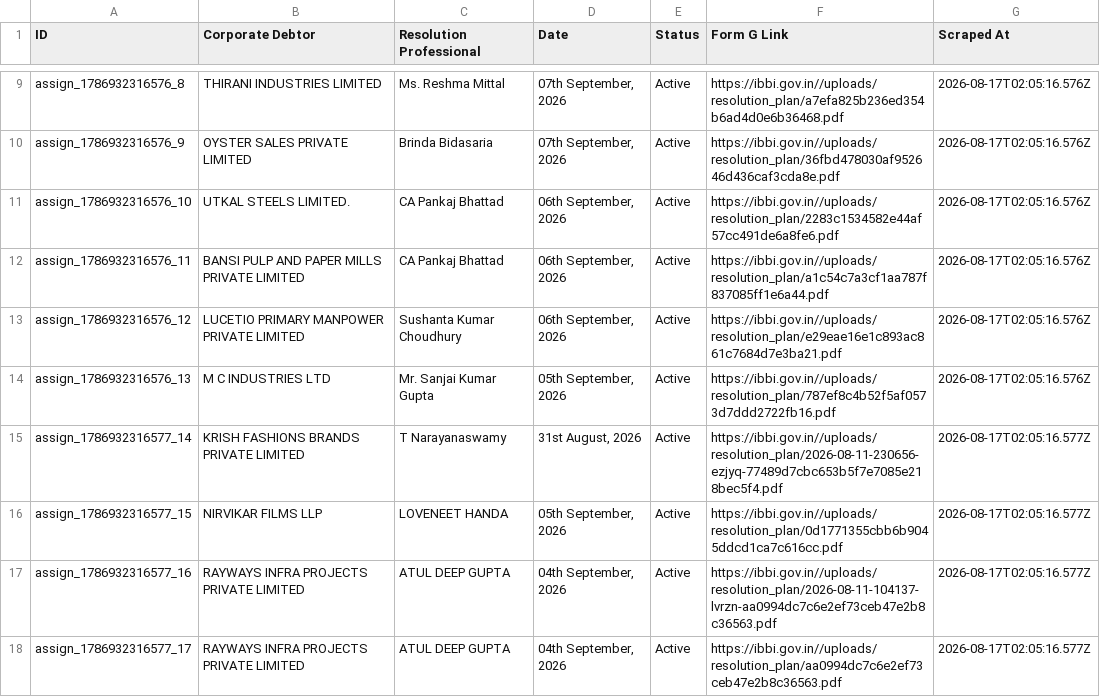
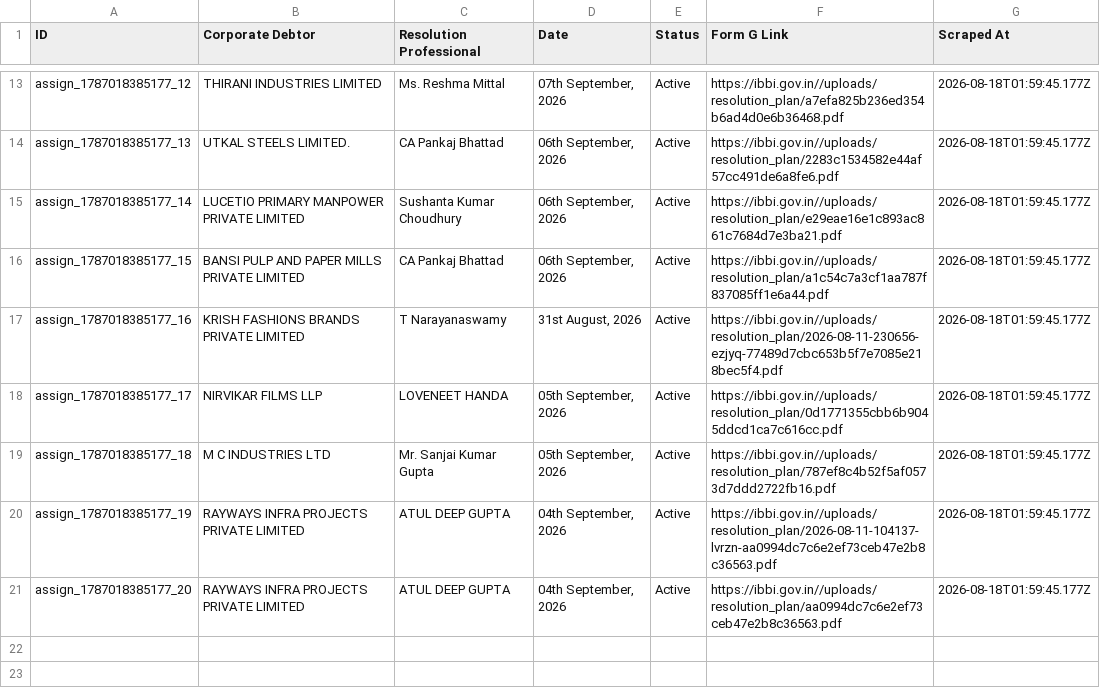
Before and after one commit to prometheus5863/form-g-aarsh, a CSV file: data/assignments.csv, drawn as a sheet; only a part is shown, gaps mark what is left out; removed rows and columns are numbered as before the commit, all else as after; the diff covers the shown part only; the diff names each change by its address in the sheet, - before the commit and + after, or states it on an @@ line.

```diff
--- a/data/assignments.csv
+++ b/data/assignments.csv
-A13 (ID): assign_1786932316576_8
+A13 (ID): assign_1787018385177_12
-G13 (Scraped At): 2026-08-17T02:05:16.576Z
+G13 (Scraped At): 2026-08-18T01:59:45.177Z
-row 10: assign_1786932316576_9 | OYSTER SALES PRIVATE LIMITED | Brinda Bidasaria | 07th September, 2026 | Active | https://ibbi.gov.in//uploads/resolution_plan/36fbd478030af952646d436caf3cda8e.pdf | 2026-08-17T02:05:16.576Z
-A14 (ID): assign_1786932316576_10
+A14 (ID): assign_1787018385177_13
-G14 (Scraped At): 2026-08-17T02:05:16.576Z
+G14 (Scraped At): 2026-08-18T01:59:45.177Z
+row 15: assign_1787018385177_14 | LUCETIO PRIMARY MANPOWER PRIVATE LIMITED | Sushanta Kumar Choudhury | 06th September, 2026 | Active | https://ibbi.gov.in//uploads/resolution_plan/e29eae16e1c893ac861c7684d7e3ba21.pdf | 2026-08-18T01:59:45.177Z
-A16 (ID): assign_1786932316576_11
+A16 (ID): assign_1787018385177_15
-G16 (Scraped At): 2026-08-17T02:05:16.576Z
+G16 (Scraped At): 2026-08-18T01:59:45.177Z
-row 13: assign_1786932316576_12 | LUCETIO PRIMARY MANPOWER PRIVATE LIMITED | Sushanta Kumar Choudhury | 06th September, 2026 | Active | https://ibbi.gov.in//uploads/resolution_plan/e29eae16e1c893ac861c7684d7e3ba21.pdf | 2026-08-17T02:05:16.576Z
-row 14: assign_1786932316576_13 | M C INDUSTRIES LTD | Mr. Sanjai Kumar Gupta | 05th September, 2026 | Active | https://ibbi.gov.in//uploads/resolution_plan/787ef8c4b52f5af0573d7ddd2722fb16.pdf | 2026-08-17T02:05:16.576Z
-A17 (ID): assign_1786932316577_14
+A17 (ID): assign_1787018385177_16
-G17:G18 (Scraped At): 2026-08-17T02:05:16.577Z
+G17:G18 (Scraped At): 2026-08-18T01:59:45.177Z
-A18 (ID): assign_1786932316577_15
+A18 (ID): assign_1787018385177_17
+row 19: assign_1787018385177_18 | M C INDUSTRIES LTD | Mr. Sanjai Kumar Gupta | 05th September, 2026 | Active | https://ibbi.gov.in//uploads/resolution_plan/787ef8c4b52f5af0573d7ddd2722fb16.pdf | 2026-08-18T01:59:45.177Z
-A20 (ID): assign_1786932316577_16
+A20 (ID): assign_1787018385177_19
-G20:G21 (Scraped At): 2026-08-17T02:05:16.577Z
+G20:G21 (Scraped At): 2026-08-18T01:59:45.177Z
-A21 (ID): assign_1786932316577_17
+A21 (ID): assign_1787018385177_20
```
Also changed, not shown: 4 added rows, 3 removed rows and 14 edited cells elsewhere in this file, data/announcements.csv, data/public_announcements.csv.
